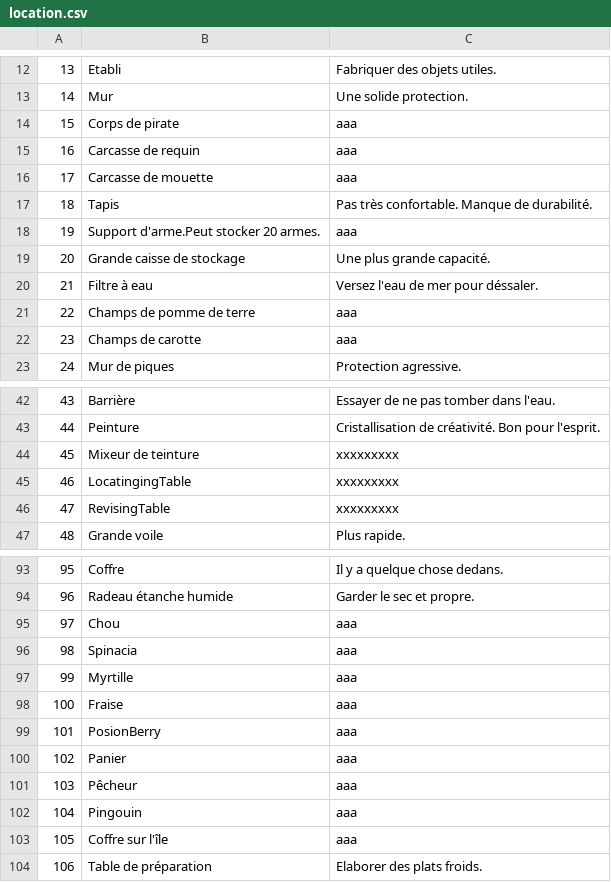
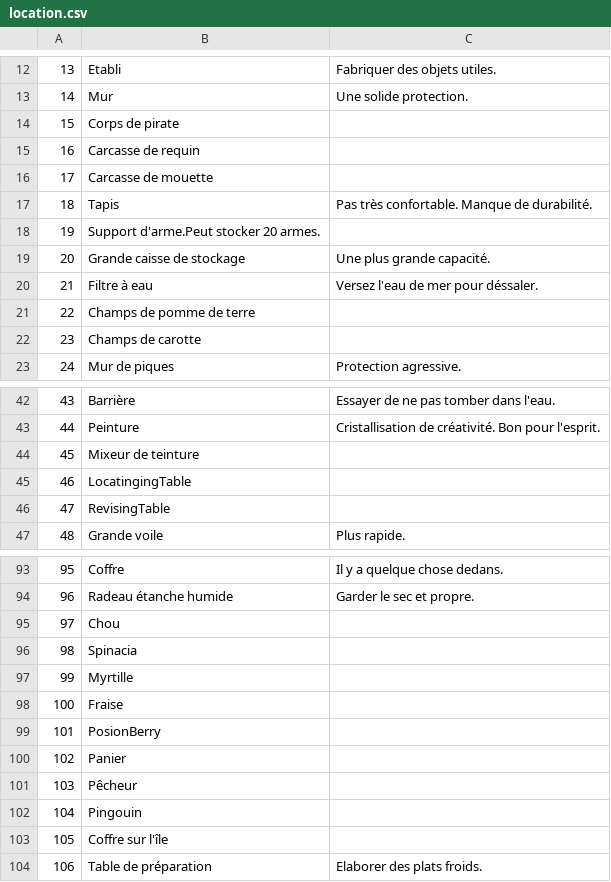
Before and after one commit to justusgamelab2016/LW-translation, a CSV file: language/fr/location.csv, drawn as a sheet; only a part is shown, gaps mark what is left out; the diff covers the shown part only.

Commit message:
Update location.csv

```diff
--- a/language/fr/location.csv
+++ b/language/fr/location.csv
@@ -13,11 +13,11 @@
 14,Mur,Une solide protection.
-15,Corps de pirate,aaa
-16,Carcasse de requin,aaa
-17,Carcasse de mouette,aaa
+15,Corps de pirate,
+16,Carcasse de requin,
+17,Carcasse de mouette,
 18,Tapis,Pas très confortable. Manque de durabilité.
-19,Support d'arme.Peut stocker 20 armes.,aaa
+19,Support d'arme.Peut stocker 20 armes.,
 20,Grande caisse de stockage,Une plus grande capacité.
 21,Filtre à eau,Versez l'eau de mer pour déssaler.
-22,Champs de pomme de terre,aaa
-23,Champs de carotte,aaa
+22,Champs de pomme de terre,
+23,Champs de carotte,
 24,Mur de piques,Protection agressive.
@@ -43,5 +43,5 @@
 44,Peinture,Cristallisation de créativité. Bon pour l'esprit.
-45,Mixeur de teinture,xxxxxxxxx
-46,LocatingingTable,xxxxxxxxx
-47,RevisingTable,xxxxxxxxx
+45,Mixeur de teinture,
+46,LocatingingTable,
+47,RevisingTable,
 48,Grande voile,Plus rapide.
@@ -94,11 +94,11 @@
 96,Radeau étanche humide,Garder le sec et propre.
-97,Chou,aaa
-98,Spinacia,aaa
-99,Myrtille,aaa
-100,Fraise,aaa
-101,PosionBerry,aaa
-102,Panier,aaa
-103,Pêcheur,aaa
-104,Pingouin,aaa
-105,Coffre sur l'île,aaa
+97,Chou,
+98,Spinacia,
+99,Myrtille,
+100,Fraise,
+101,PosionBerry,
+102,Panier,
+103,Pêcheur,
+104,Pingouin,
+105,Coffre sur l'île,
 106,Table de préparation,Elaborer des plats froids.
```
Also changed, not shown: 8 edited cells elsewhere in this file.
